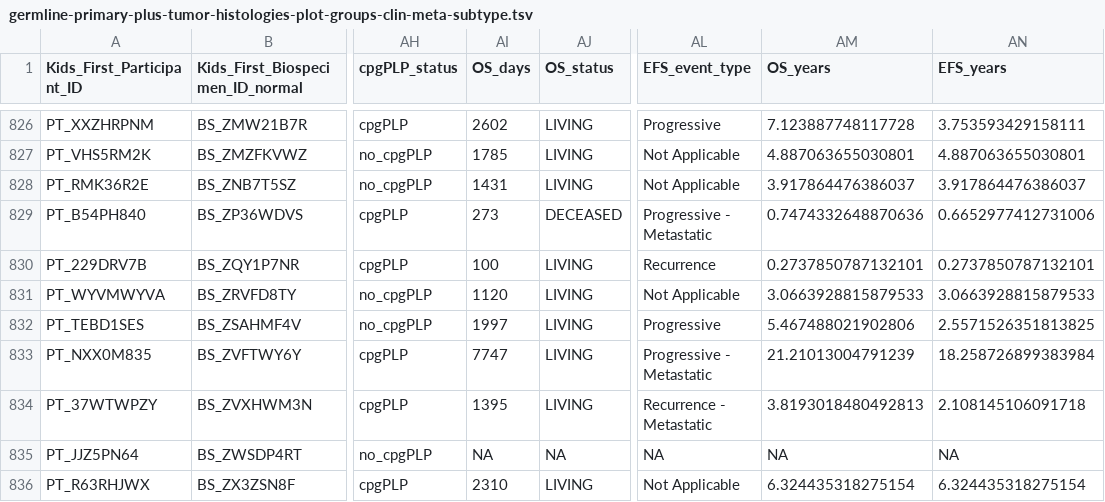
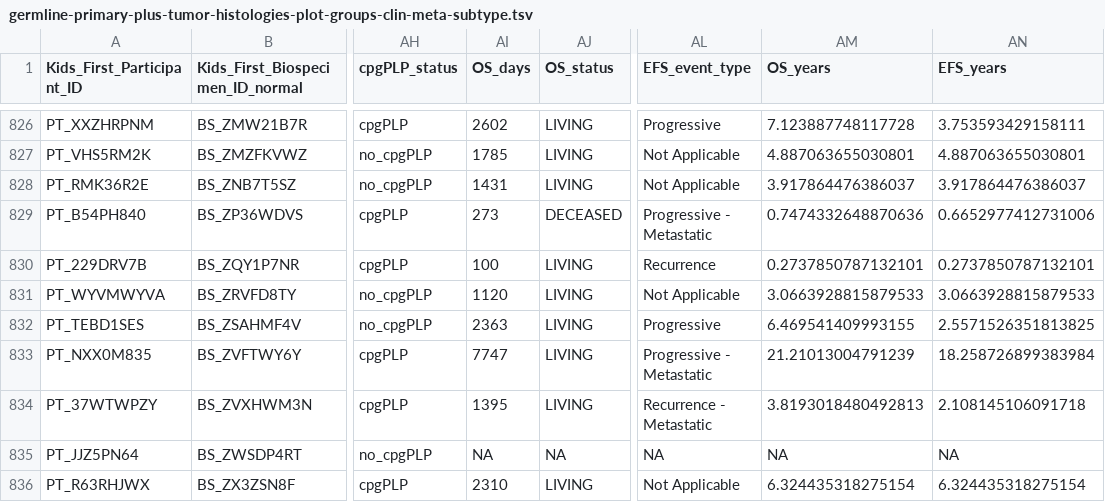
Before and after one commit to diskin-lab-chop/pbta-germline-somatic, a TSV file: analyses/survival/results/germline-primary-plus-tumor-histologies-plot-groups-clin-meta-subtype.tsv, drawn as a sheet; only a part is shown, gaps mark what is left out; the diff covers the shown part only; the diff names each change by its address in the sheet, - before the commit and + after, or states it on an @@ line.

```diff
--- a/analyses/survival/results/germline-primary-plus-tumor-histologies-plot-groups-clin-meta-subtype.tsv
+++ b/analyses/survival/results/germline-primary-plus-tumor-histologies-plot-groups-clin-meta-subtype.tsv
-AI832 (OS_days): 1997
+AI832 (OS_days): 2363
-AM832 (OS_years): 5.467488021902806
+AM832 (OS_years): 6.469541409993155
```
Also changed, not shown: 13 edited cells elsewhere in this file, 1 other file.
